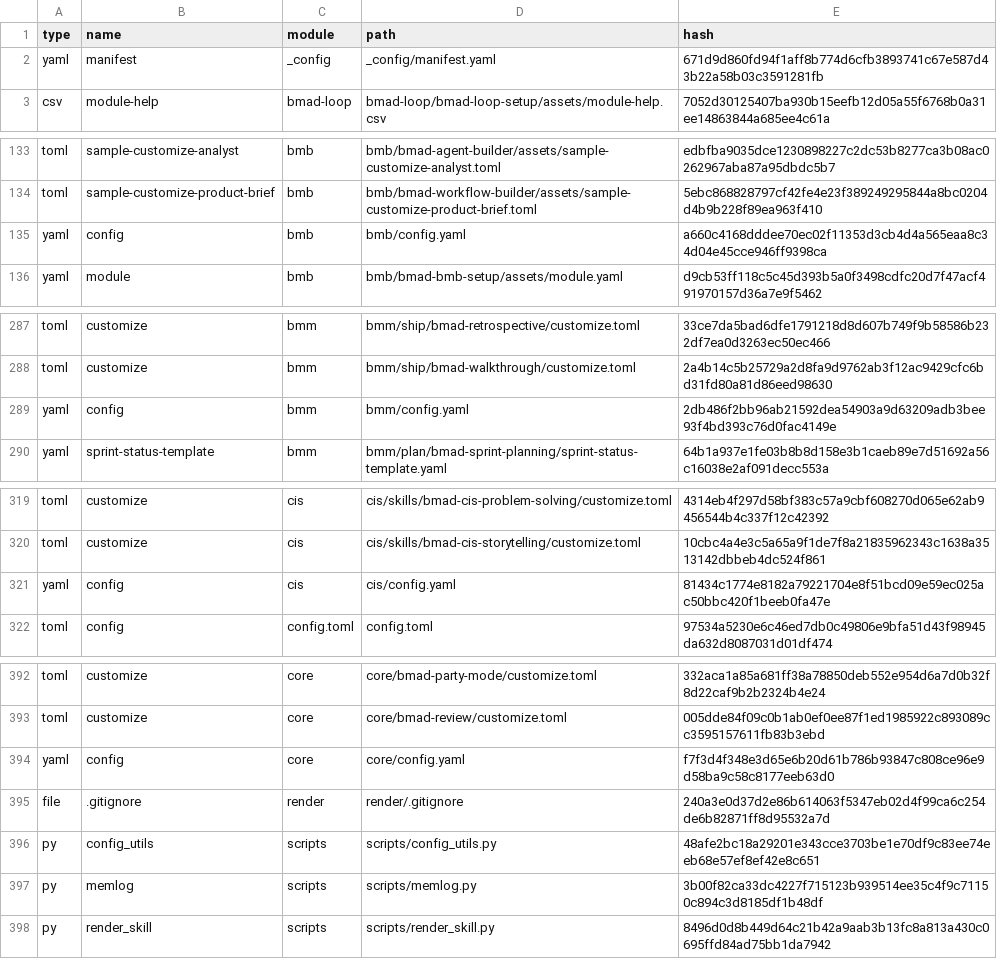
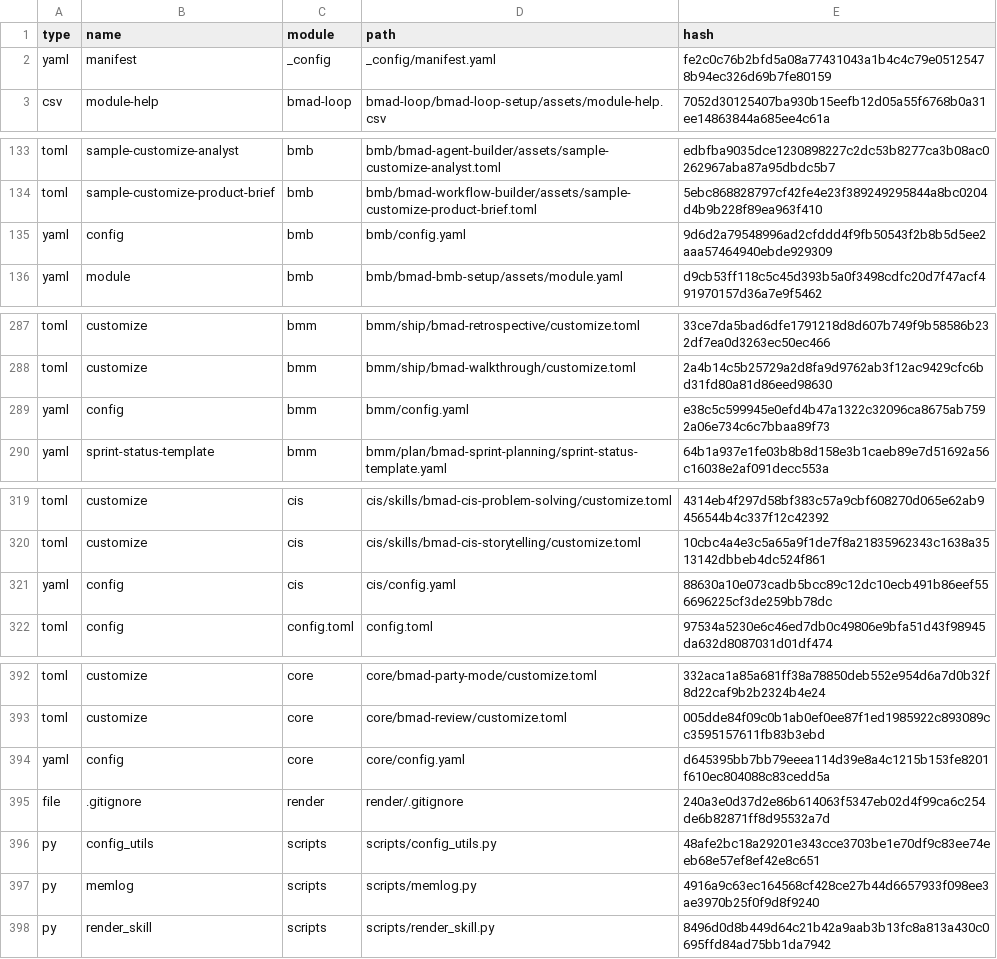
Before and after one commit to Hexalith/Hexalith.Memories, a CSV file: _bmad/_config/files-manifest.csv, drawn as a sheet; only a part is shown, gaps mark what is left out; the diff covers the shown part only.

```diff
--- a/_bmad/_config/files-manifest.csv
+++ b/_bmad/_config/files-manifest.csv
@@ -1,3 +1,3 @@
 type,name,module,path,hash
-"yaml","manifest","_config","_config/manifest.yaml","671d9d860fd94f1aff8b774d6cfb3893741c67e587d43b22a58b03c3591281fb"
+"yaml","manifest","_config","_config/manifest.yaml","fe2c0c76b2bfd5a08a77431043a1b4c4c79e05125478b94ec326d69b7fe80159"
 "csv","module-help","bmad-loop","bmad-loop/bmad-loop-setup/assets/module-help.csv","7052d30125407ba930b15eefb12d05a55f6768b0a31ee14863844a685ee4c61a"
@@ -134,3 +134,3 @@ type,name,module,path,hash
 "toml","sample-customize-product-brief","bmb","bmb/bmad-workflow-builder/assets/sample-customize-product-brief.toml","5ebc868828797cf42fe4e23f389249295844a8bc0204d4b9b228f89ea963f410"
-"yaml","config","bmb","bmb/config.yaml","a660c4168dddee70ec02f11353d3cb4d4a565eaa8c34d04e45cce946ff9398ca"
+"yaml","config","bmb","bmb/config.yaml","9d6d2a79548996ad2cfddd4f9fb50543f2b8b5d5ee2aaa57464940ebde929309"
 "yaml","module","bmb","bmb/bmad-bmb-setup/assets/module.yaml","d9cb53ff118c5c45d393b5a0f3498cdfc20d7f47acf491970157d36a7e9f5462"
@@ -288,3 +288,3 @@ type,name,module,path,hash
 "toml","customize","bmm","bmm/ship/bmad-walkthrough/customize.toml","2a4b14c5b25729a2d8fa9d9762ab3f12ac9429cfc6bd31fd80a81d86eed98630"
-"yaml","config","bmm","bmm/config.yaml","2db486f2bb96ab21592dea54903a9d63209adb3bee93f4bd393c76d0fac4149e"
+"yaml","config","bmm","bmm/config.yaml","e38c5c599945e0efd4b47a1322c32096ca8675ab7592a06e734c6c7bbaa89f73"
 "yaml","sprint-status-template","bmm","bmm/plan/bmad-sprint-planning/sprint-status-template.yaml","64b1a937e1fe03b8b8d158e3b1caeb89e7d51692a56c16038e2af091decc553a"
@@ -320,3 +320,3 @@ type,name,module,path,hash
 "toml","customize","cis","cis/skills/bmad-cis-storytelling/customize.toml","10cbc4a4e3c5a65a9f1de7f8a21835962343c1638a3513142dbbeb4dc524f861"
-"yaml","config","cis","cis/config.yaml","81434c1774e8182a79221704e8f51bcd09e59ec025ac50bbc420f1beeb0fa47e"
+"yaml","config","cis","cis/config.yaml","88630a10e073cadb5bcc89c12dc10ecb491b86eef556696225cf3de259bb78dc"
 "toml","config","config.toml","config.toml","97534a5230e6c46ed7db0c49806e9bfa51d43f98945da632d8087031d01df474"
@@ -393,6 +393,6 @@ type,name,module,path,hash
 "toml","customize","core","core/bmad-review/customize.toml","005dde84f09c0b1ab0ef0ee87f1ed1985922c893089cc3595157611fb83b3ebd"
-"yaml","config","core","core/config.yaml","f7f3d4f348e3d65e6b20d61b786b93847c808ce96e9d58ba9c58c8177eeb63d0"
+"yaml","config","core","core/config.yaml","d645395bb7bb79eeea114d39e8a4c1215b153fe8201f610ec804088c83cedd5a"
 "file",".gitignore","render","render/.gitignore","240a3e0d37d2e86b614063f5347eb02d4f99ca6c254de6b82871ff8d95532a7d"
 "py","config_utils","scripts","scripts/config_utils.py","48afe2bc18a29201e343cce3703be1e70df9c83ee74eeb68e57ef8ef42e8c651"
-"py","memlog","scripts","scripts/memlog.py","3b00f82ca33dc4227f715123b939514ee35c4f9c71150c894c3d8185df1b48df"
+"py","memlog","scripts","scripts/memlog.py","4916a9c63ec164568cf428ce27b44d6657933f098ee3ae3970b25f0f9d8f9240"
 "py","render_skill","scripts","scripts/render_skill.py","8496d0d8b449d64c21b42a9aab3b13fc8a813a430c0695ffd84ad75bb1da7942"
```
Also changed, not shown: 15 edited cells elsewhere in this file, 53 other files.
